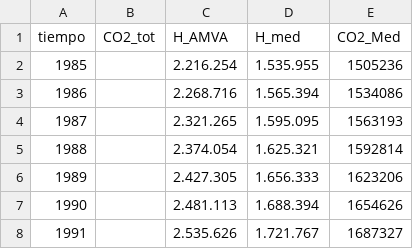
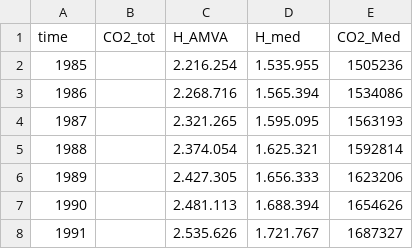
Before and after one commit to MarilenyVasquezP/CO2F, a CSV file: CO2_Ignacio.csv, drawn as a sheet; only a part is shown.

```diff
--- a/CO2_Ignacio.csv
+++ b/CO2_Ignacio.csv
@@ -1,2 +1,2 @@
-tiempo,CO2_tot,H_AMVA,H_med,CO2_Med,
+time,CO2_tot,H_AMVA,H_med,CO2_Med,
 1985,,2.216.254,1.535.955,1505236,
```
Also changed, not shown: F14C_posteriornew.csv, sp_coord.csv, 7 other files.
